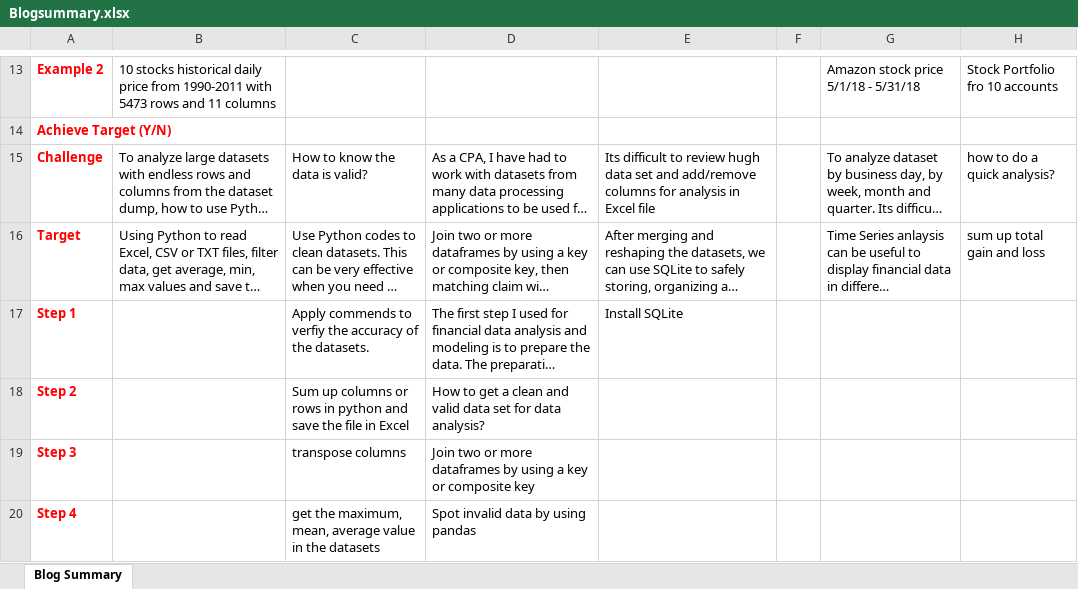
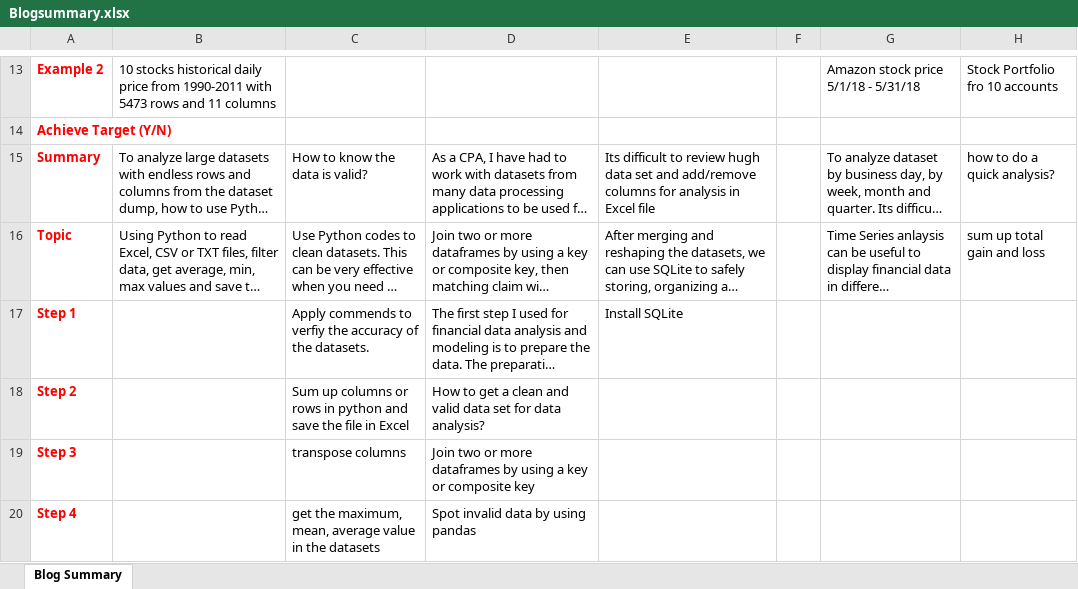
Before and after one commit to jasminjohnson/jasminjohnson.github.io, an Excel workbook: downloads/notebooks/data/Blogsummary.xlsx, sheet Blog Summary, drawn as a sheet; only a part is shown, gaps mark what is left out; long unchanged cells end in …; values as stored, in another font and other column widths than the file's, no borders; the diff names each change by its address in the sheet, - before the commit and + after, or states it on an @@ line.

```diff
--- a/downloads/notebooks/data/Blogsummary.xlsx (sheet Blog Summary)
+++ b/downloads/notebooks/data/Blogsummary.xlsx (sheet Blog Summary)
-A15: Challenge
+A15: Summary
-A16: Target
+A16: Topic
```
Also changed, not shown: 19 other files.
